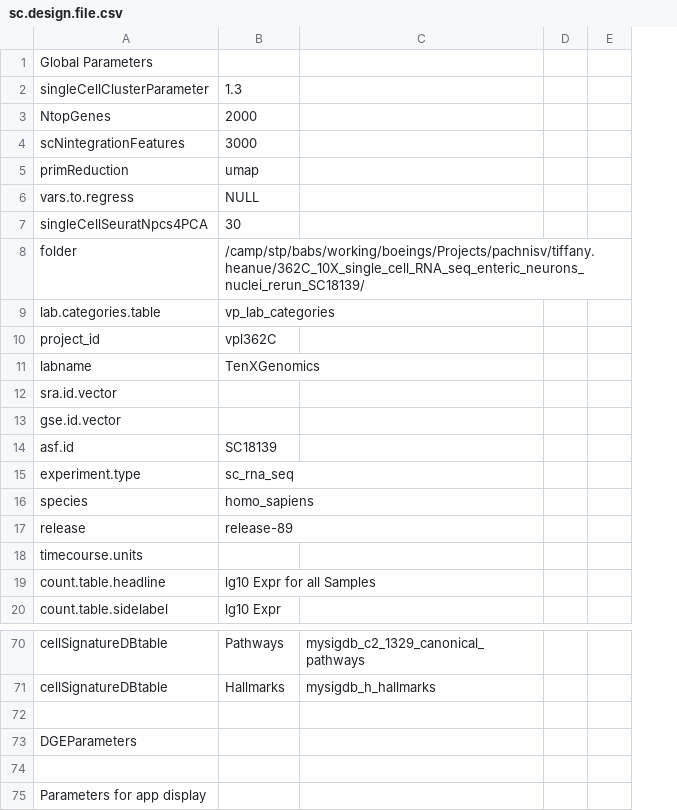
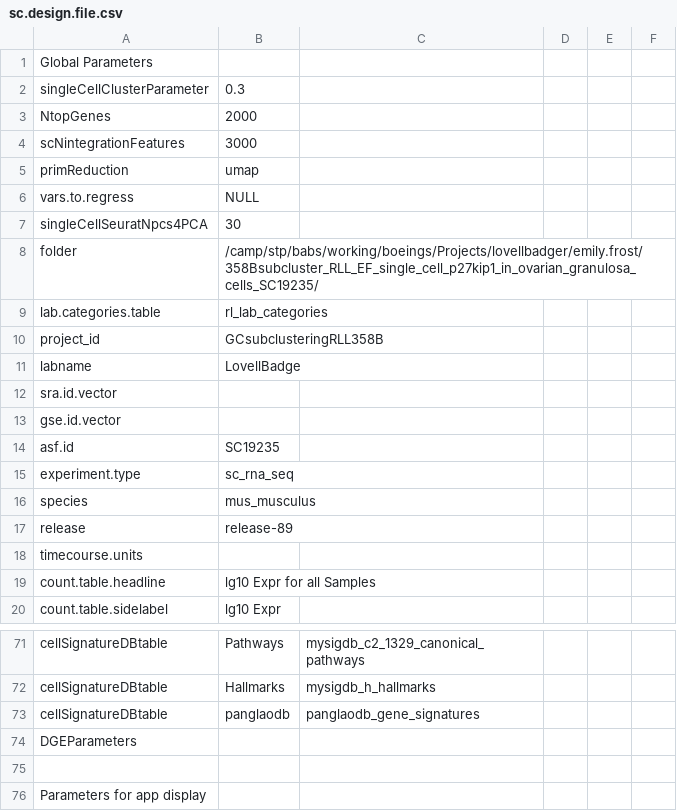
Before and after one commit to decusInLabore/scRNAseq, a CSV file: design/sc.design.file.csv, drawn as a sheet; only a part is shown, gaps mark what is left out; removed rows and columns are numbered as before the commit, all else as after; the diff covers the shown part only; the diff names each change by its address in the sheet, - before the commit and + after, or states it on an @@ line.

```diff
--- a/design/sc.design.file.csv
+++ b/design/sc.design.file.csv
-column D, empty
+column D, empty
+column F, empty
-B2: 1.3
+B2: 0.3
-B8: /camp/stp/babs/working/boeings/Projects/pachnisv/tiffany.heanue/362C_10X_single_cell_RNA_seq_enteric_neurons_nuclei_rerun_SC18139/
+B8: /camp/stp/babs/working/boeings/Projects/lovellbadger/emily.frost/358Bsubcluster_RLL_EF_single_cell_p27kip1_in_ovarian_granulosa_cells_SC19235/
-B9: vp_lab_categories
+B9: rl_lab_categories
-B10: vpl362C
+B10: GCsubclusteringRLL358B
-B11: TenXGenomics
+B11: LovellBadge
-B14: SC18139
+B14: SC19235
-B16: homo_sapiens
+B16: mus_musculus
-row 73: (empty)
+row 73: cellSignatureDBtable | panglaodb | panglaodb_gene_signatures
```
Also changed, not shown: 1 added row and 23 edited cells elsewhere in this file, 16 other files.
